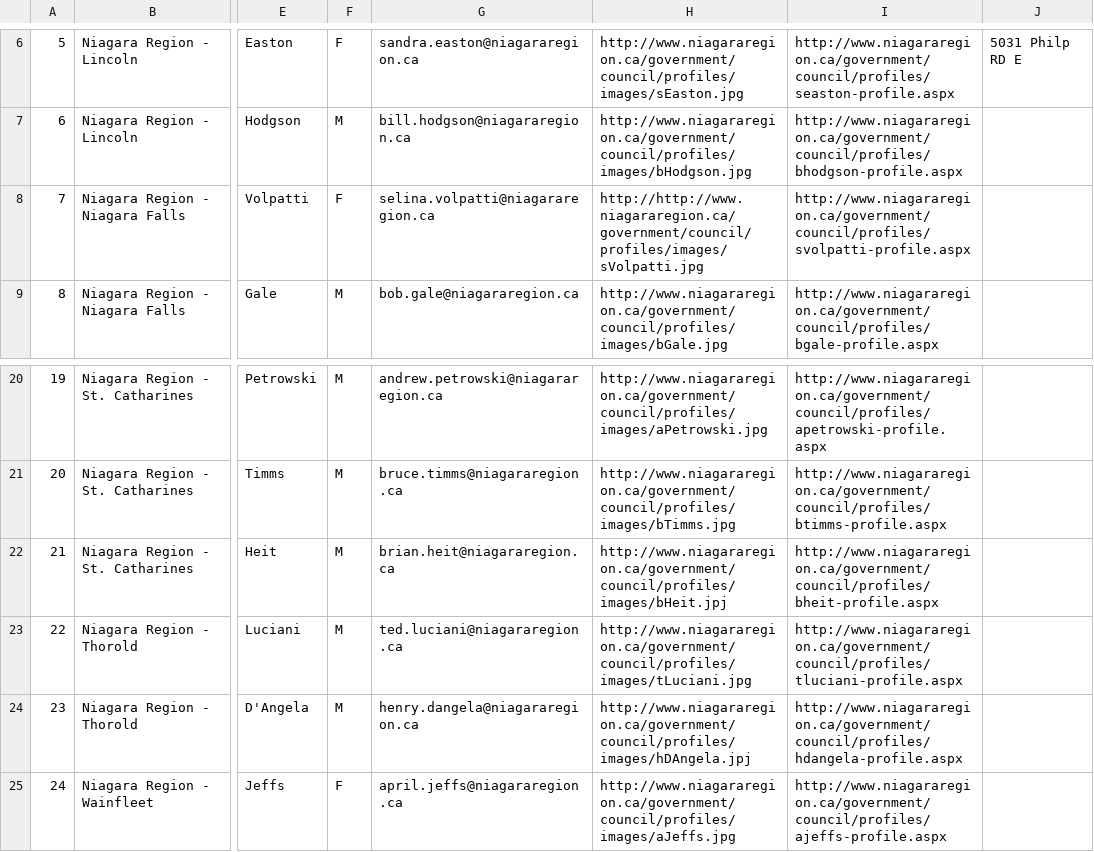
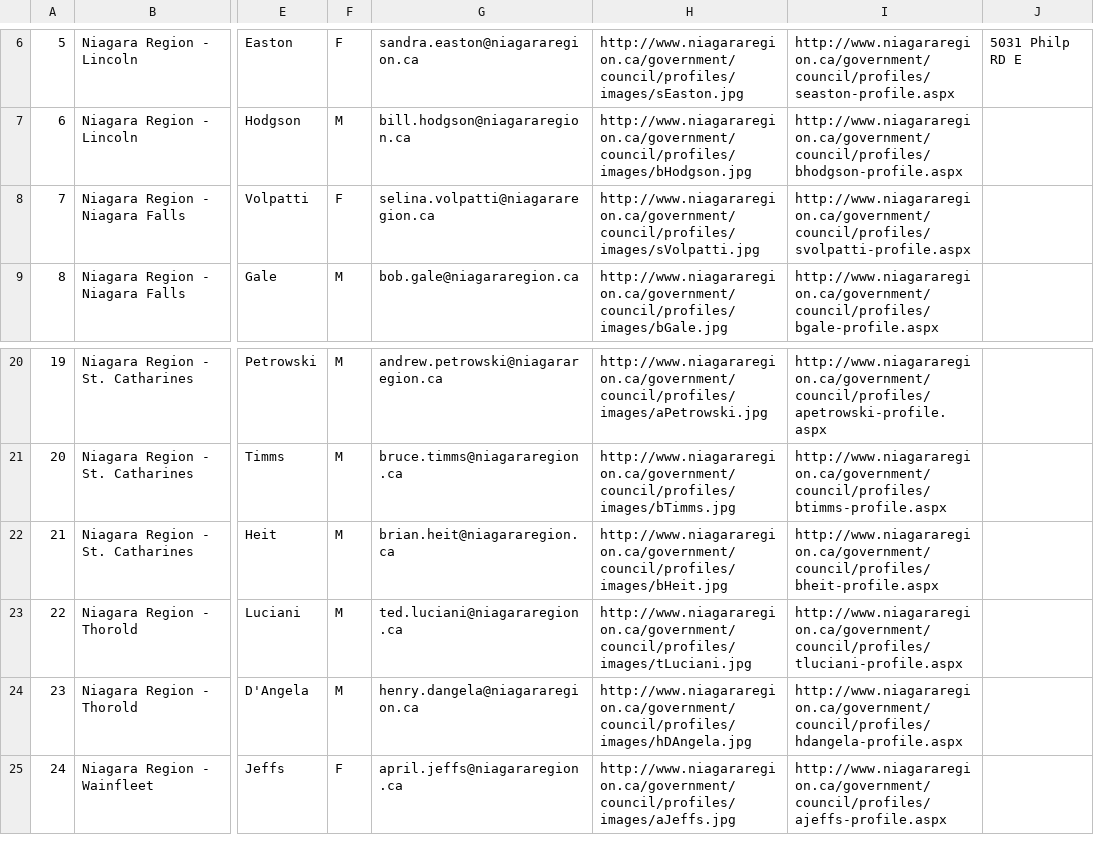
Before and after one commit to NiagaraOpenData/region-elected-officials, a CSV file: councilelectedofficials.csv, drawn as a sheet; only a part is shown, gaps mark what is left out; the diff names each change by its address in the sheet, - before the commit and + after, or states it on an @@ line.

Commit message:
fix broken photo urls

```diff
--- a/councilelectedofficials.csv
+++ b/councilelectedofficials.csv
-H8: http://http://www.niagararegion.ca/government/council/profiles/images/sVolpatti.jpg
+H8: http://www.niagararegion.ca/government/council/profiles/images/sVolpatti.jpg
-H22: http://www.niagararegion.ca/government/council/profiles/images/bHeit.jpj
+H22: http://www.niagararegion.ca/government/council/profiles/images/bHeit.jpg
-H24: http://www.niagararegion.ca/government/council/profiles/images/hDAngela.jpj
+H24: http://www.niagararegion.ca/government/council/profiles/images/hDAngela.jpg
```
